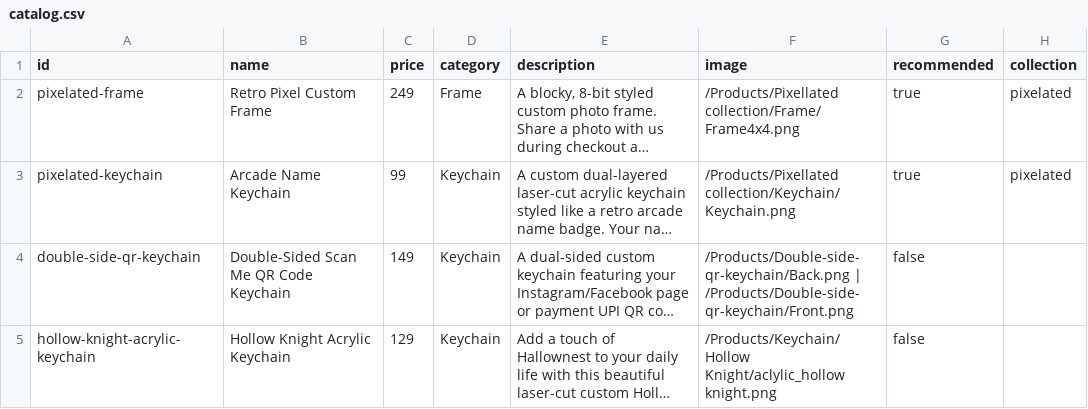
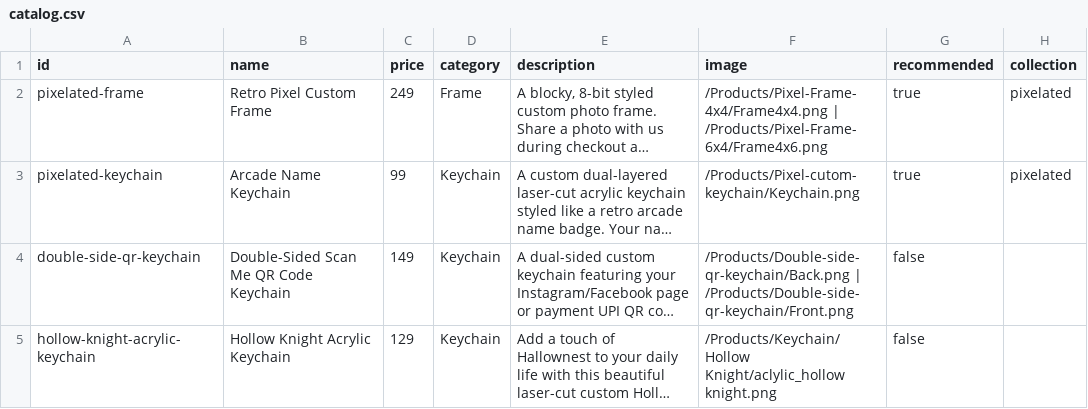
Before and after one commit to niTzKmr/Piklu.co, a CSV file: catalog.csv, drawn as a sheet; only a part is shown; long unchanged cells end in …; the diff covers the shown part only; the diff names each change by its address in the sheet, - before the commit and + after, or states it on an @@ line.

Commit message:
Improve storefront catalog and cleanup

```diff
--- a/catalog.csv
+++ b/catalog.csv
-F2 (image): /Products/Pixellated collection/Frame/Frame4x4.png
+F2 (image): /Products/Pixel-Frame-4x4/Frame4x4.png | /Products/Pixel-Frame-6x4/Frame4x6.png
-F3 (image): /Products/Pixellated collection/Keychain/Keychain.png
+F3 (image): /Products/Pixel-cutom-keychain/Keychain.png
```
Also changed, not shown: 3 removed rows and 3 edited cells elsewhere in this file, 13 other files.
